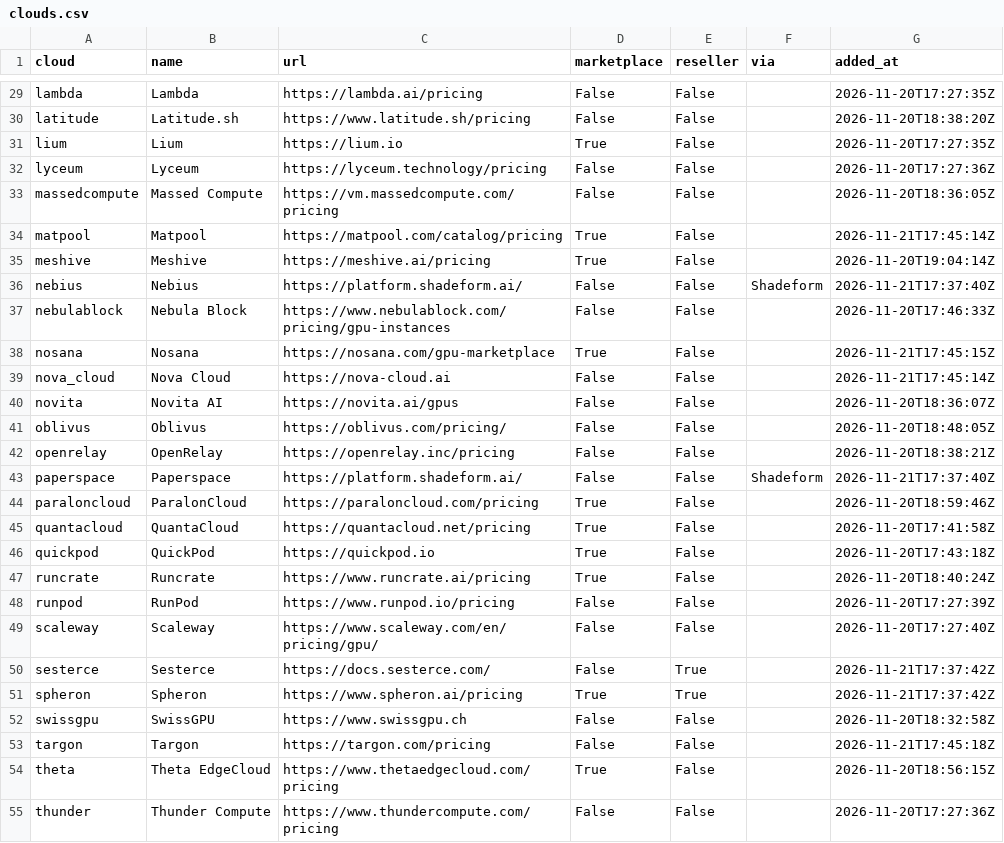
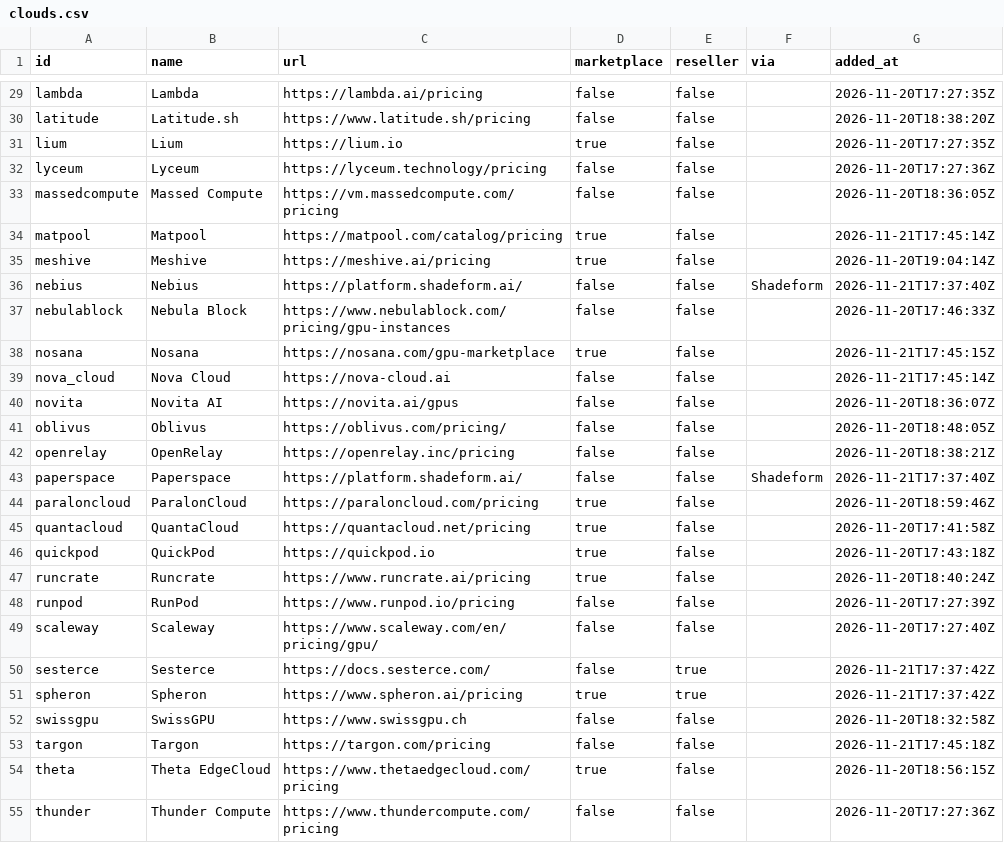
Before and after one commit to United-Compute/gpu-price-tracker, a CSV file: data/clouds.csv, drawn as a sheet; only a part is shown, gaps mark what is left out; the diff covers the shown part only; the diff names each change by its address in the sheet, - before the commit and + after, or states it on an @@ line.

```diff
--- a/data/clouds.csv
+++ b/data/clouds.csv
-A1: cloud
+A1: id
-D29:D30 (marketplace): False
+D29:D30 (marketplace): false
-E29:E49 (reseller): False
+E29:E49 (reseller): false
-D31 (marketplace): True
+D31 (marketplace): true
-D32:D33 (marketplace): False
+D32:D33 (marketplace): false
-D34:D35 (marketplace): True
+D34:D35 (marketplace): true
-D36:D37 (marketplace): False
+D36:D37 (marketplace): false
-D38 (marketplace): True
+D38 (marketplace): true
-D39:D43 (marketplace): False
+D39:D43 (marketplace): false
-D44:D47 (marketplace): True
+D44:D47 (marketplace): true
-D48:D50 (marketplace): False
+D48:D50 (marketplace): false
-E50:E51 (reseller): True
+E50:E51 (reseller): true
-D51 (marketplace): True
+D51 (marketplace): true
-D52:D53 (marketplace): False
+D52:D53 (marketplace): false
-E52:E55 (reseller): False
+E52:E55 (reseller): false
-D54 (marketplace): True
+D54 (marketplace): true
-D55 (marketplace): False
+D55 (marketplace): false
```
Also changed, not shown: 64 edited cells elsewhere in this file, data/gpus.csv, 18 other files.
